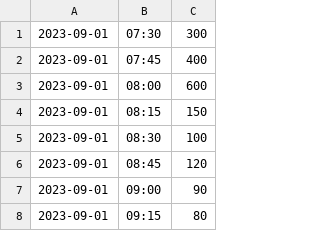
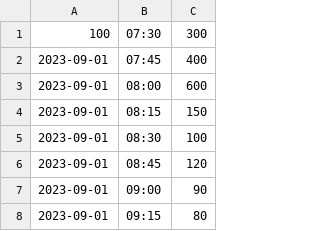
Before and after one commit to AlexD1409/COMP1711, a CSV file: Task3/FitnessData2023.csv, drawn as a sheet; only a part is shown.

Commit message:
Task 3 sorting & filename checker

```diff
--- a/Task3/FitnessData2023.csv
+++ b/Task3/FitnessData2023.csv
@@ -1,2 +1,2 @@
-2023-09-01,07:30,300
+100,07:30,300
 2023-09-01,07:45,400
```
Also changed, not shown: 4 other files.
